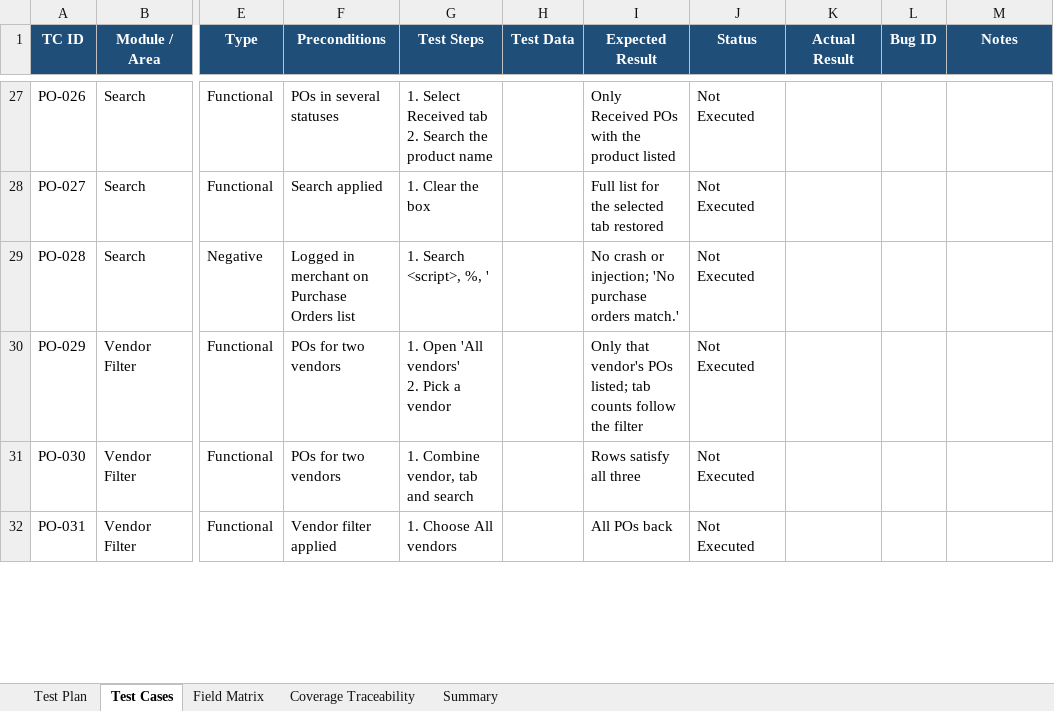
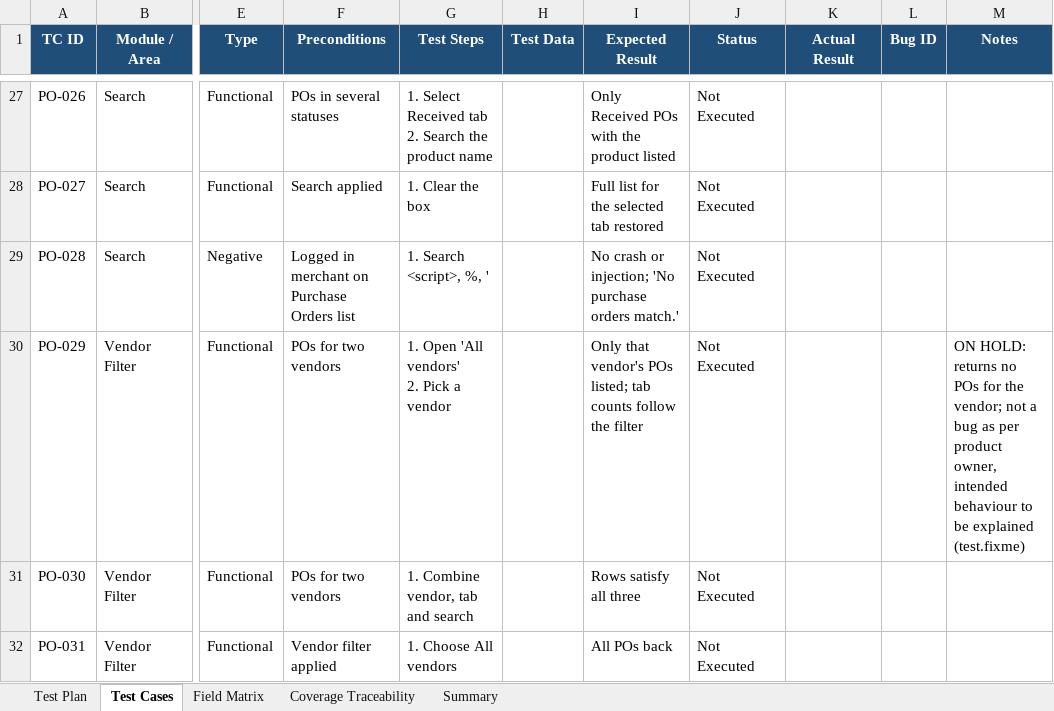
Before and after one commit to VivekD227/Quickvee_Web, an Excel workbook: Purchase_Order_Module_Test_Plan_and_TestCases.xlsx, sheet Test Cases, drawn as a sheet; only a part is shown, gaps mark what is left out; values as stored, in another font and other column widths than the file's, no borders; the diff covers the shown part only; the diff names each change by its address in the sheet, - before the commit and + after, or states it on an @@ line.

```diff
--- a/Purchase_Order_Module_Test_Plan_and_TestCases.xlsx (sheet Test Cases)
+++ b/Purchase_Order_Module_Test_Plan_and_TestCases.xlsx (sheet Test Cases)
-M30 (Notes): (empty)
+M30 (Notes): ON HOLD: returns no POs for the vendor; not a bug as per product owner, intended behaviour to be explained (test.fixme)
```
Also changed, not shown: 1 added row and 24 edited cells elsewhere in this sheet, sheet Summary, sheet Coverage Traceability, sheet Test Plan, 4 other files.
